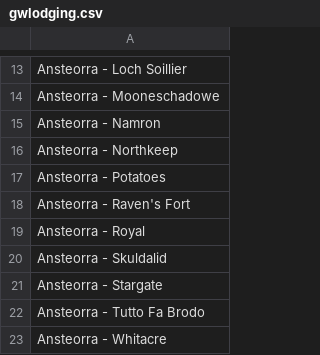
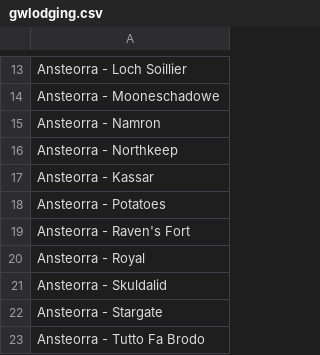
Before and after one commit to gwtroll/gwtroll, a CSV file: gwlodging.csv, drawn as a sheet; only a part is shown, gaps mark what is left out; the shorter side is filled out with more unchanged rows; the diff names each change by its address in the sheet, - before the commit and + after, or states it on an @@ line.

Commit message:
Update Ansteorra Land List

```diff
--- a/gwlodging.csv
+++ b/gwlodging.csv
+row 17: Ansteorra - Kassar
```
